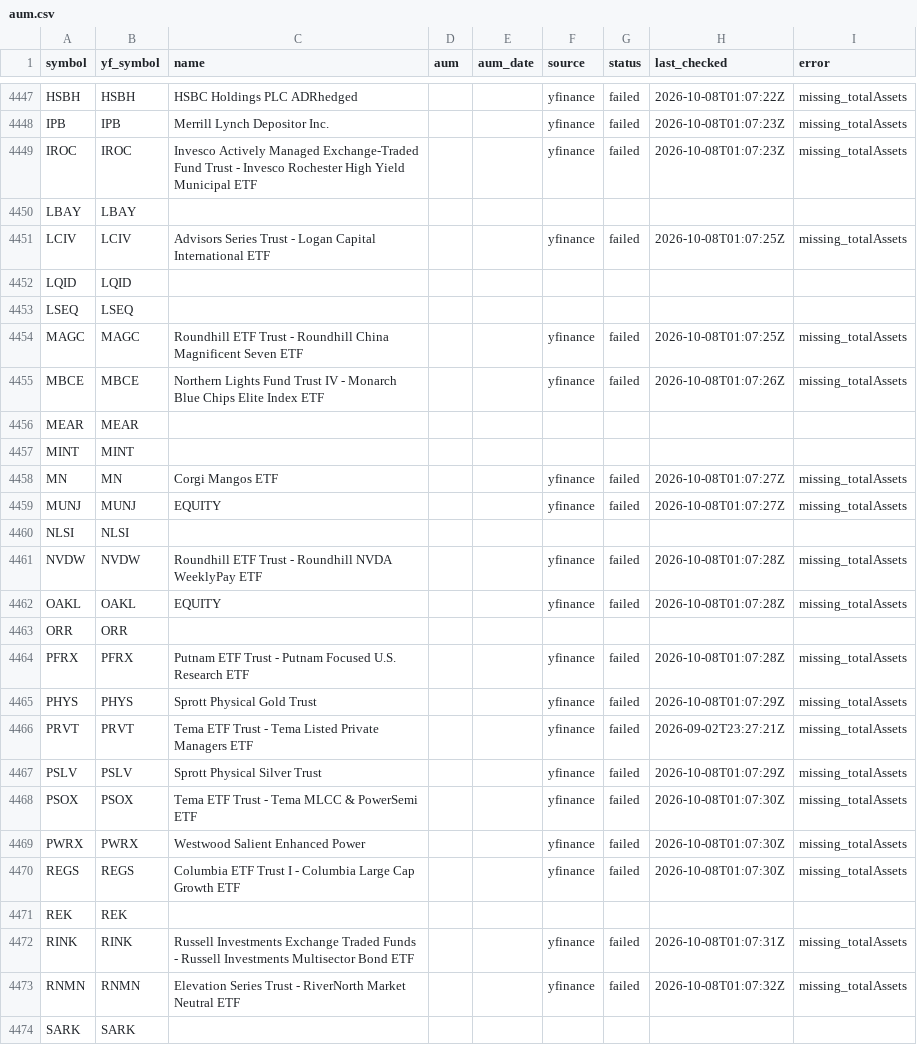
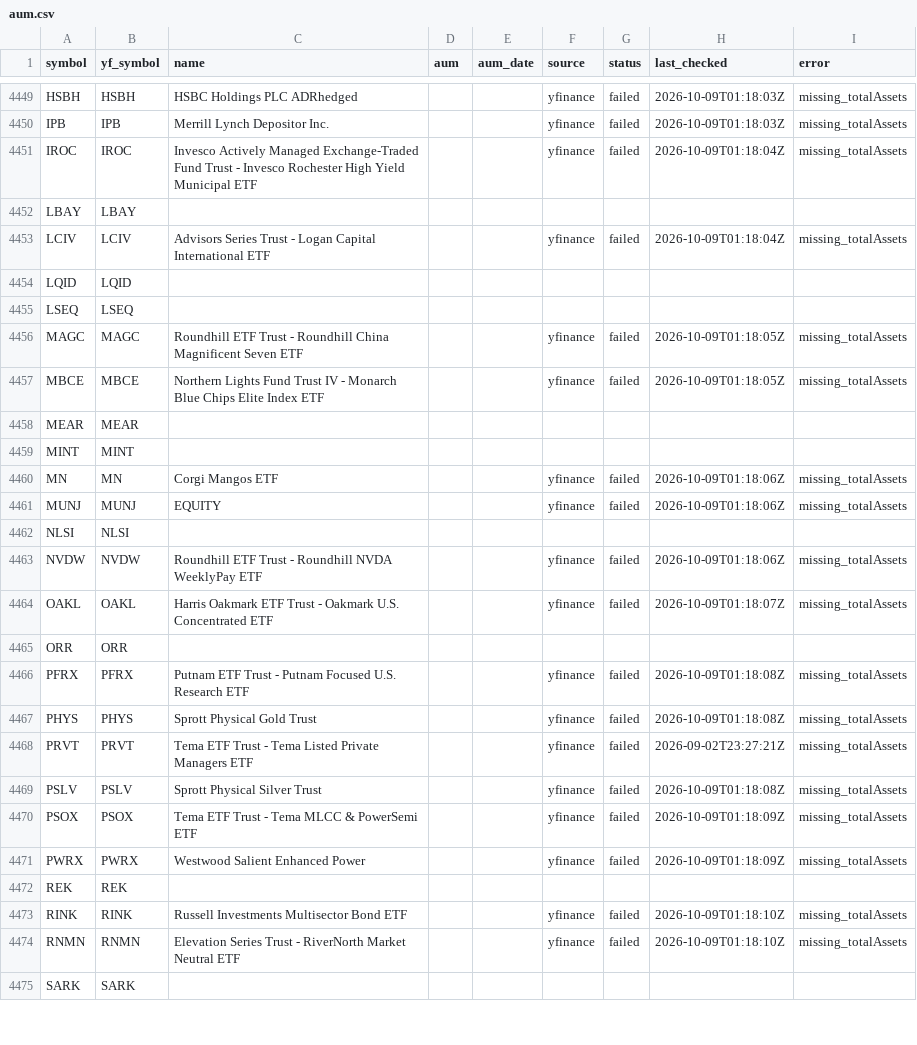
Before and after one commit to goodyyj617/trend-energy-etf-scanner, a CSV file: config/aum.csv, drawn as a sheet; only a part is shown, gaps mark what is left out; removed rows and columns are numbered as before the commit, all else as after; the diff covers the shown part only; the diff names each change by its address in the sheet, - before the commit and + after, or states it on an @@ line.

```diff
--- a/config/aum.csv
+++ b/config/aum.csv
-H4449 (last_checked): 2026-10-08T01:07:22Z
+H4449 (last_checked): 2026-10-09T01:18:03Z
-H4450 (last_checked): 2026-10-08T01:07:23Z
+H4450 (last_checked): 2026-10-09T01:18:03Z
-H4451 (last_checked): 2026-10-08T01:07:23Z
+H4451 (last_checked): 2026-10-09T01:18:04Z
-H4453 (last_checked): 2026-10-08T01:07:25Z
+H4453 (last_checked): 2026-10-09T01:18:04Z
-H4456 (last_checked): 2026-10-08T01:07:25Z
+H4456 (last_checked): 2026-10-09T01:18:05Z
-H4457 (last_checked): 2026-10-08T01:07:26Z
+H4457 (last_checked): 2026-10-09T01:18:05Z
-H4460:H4461 (last_checked): 2026-10-08T01:07:27Z
+H4460:H4461 (last_checked): 2026-10-09T01:18:06Z
-H4463 (last_checked): 2026-10-08T01:07:28Z
+H4463 (last_checked): 2026-10-09T01:18:06Z
-C4464 (name): EQUITY
+C4464 (name): Harris Oakmark ETF Trust - Oakmark U.S. Concentrated ETF
-H4464 (last_checked): 2026-10-08T01:07:28Z
+H4464 (last_checked): 2026-10-09T01:18:07Z
-H4466 (last_checked): 2026-10-08T01:07:28Z
+H4466 (last_checked): 2026-10-09T01:18:08Z
-H4467 (last_checked): 2026-10-08T01:07:29Z
+H4467 (last_checked): 2026-10-09T01:18:08Z
-H4469 (last_checked): 2026-10-08T01:07:29Z
+H4469 (last_checked): 2026-10-09T01:18:08Z
-H4470:H4471 (last_checked): 2026-10-08T01:07:30Z
+H4470:H4471 (last_checked): 2026-10-09T01:18:09Z
-row 4470: REGS | REGS | Columbia ETF Trust I - Columbia Large Cap Growth ETF |  |  | yfinance | failed | 2026-10-08T01:07:30Z | missing_totalAssets
-C4473 (name): Russell Investments Exchange Traded Funds - Russell Investments Multisector Bond…
+C4473 (name): Russell Investments Multisector Bond…
-H4473 (last_checked): 2026-10-08T01:07:31Z
+H4473 (last_checked): 2026-10-09T01:18:10Z
-H4474 (last_checked): 2026-10-08T01:07:32Z
+H4474 (last_checked): 2026-10-09T01:18:10Z
```
Also changed, not shown: 5 added rows, 3 removed rows and 72 edited cells elsewhere in this file, docs/data/universe_current.csv, 2 other files.
